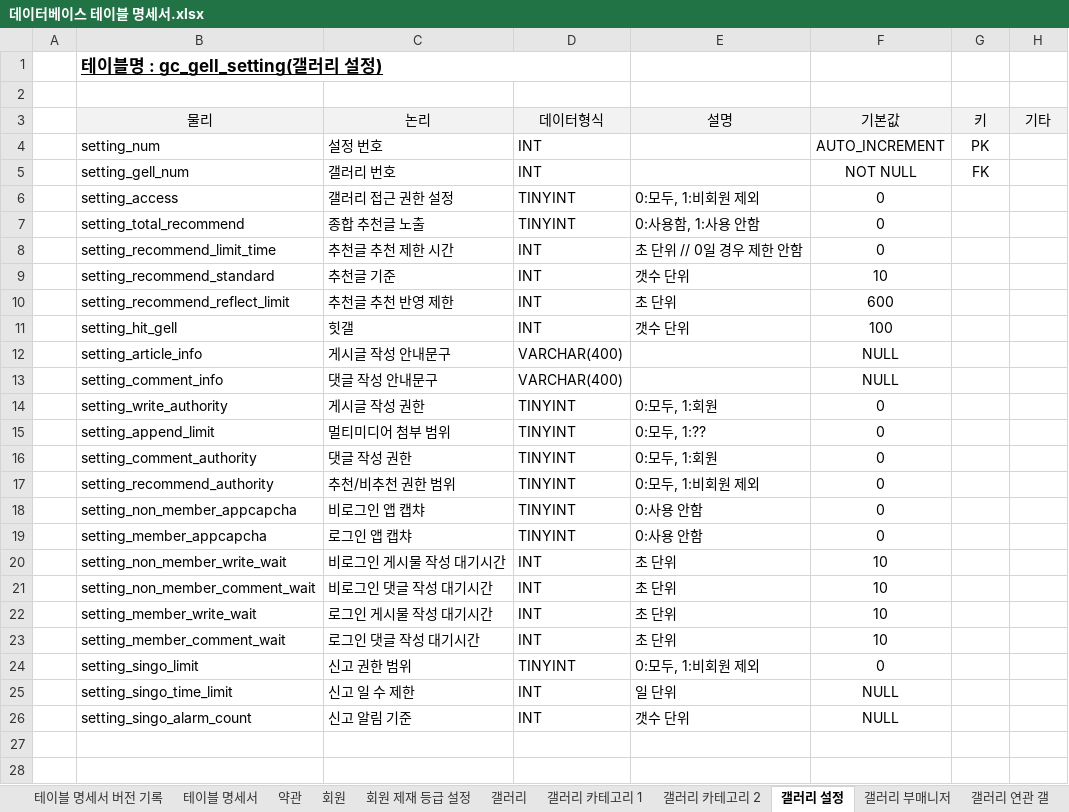
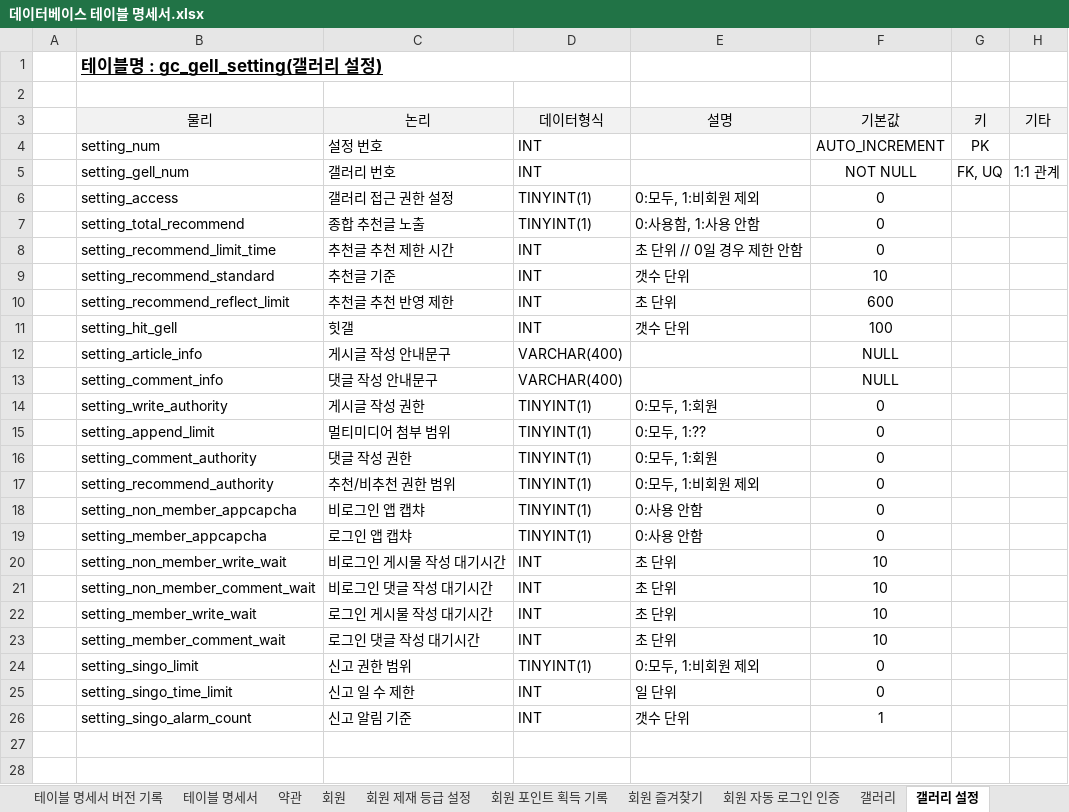
Before and after one commit to hochmun/3th_team_project, an Excel workbook: 데이터베이스 테이블 명세서.xlsx, sheet 갤러리 설정, drawn as a sheet; only a part is shown; values as stored, in another font and other column widths than the file's, no borders; the diff names each change by its address in the sheet, - before the commit and + after, or states it on an @@ line.

```diff
--- a/데이터베이스 테이블 명세서.xlsx (sheet 갤러리 설정)
+++ b/데이터베이스 테이블 명세서.xlsx (sheet 갤러리 설정)
+sheet tab: 회원 포인트 획득 기록
+sheet tab: 회원 즐겨찾기
+sheet tab: 회원 자동 로그인 인증
-G5 (키): FK
+G5 (키): FK, UQ
-H5 (기타): (empty)
+H5 (기타): 1:1 관계
-D6:D7 (데이터형식): TINYINT
+D6:D7 (데이터형식): TINYINT(1)
-D14:D19 (데이터형식): TINYINT
+D14:D19 (데이터형식): TINYINT(1)
-D24 (데이터형식): TINYINT
+D24 (데이터형식): TINYINT(1)
-F25 (기본값): NULL
+F25 (기본값): 0
-F26 (기본값): NULL
+F26 (기본값): 1
```
Also changed, not shown: sheet 갤러리 게시글, sheet 회원, sheet 테이블 명세서, sheet 테이블 명세서 버전 기록, sheet 갤러리 댓글, sheet 갤러리, 3 more sheets, other sheet tabs.
